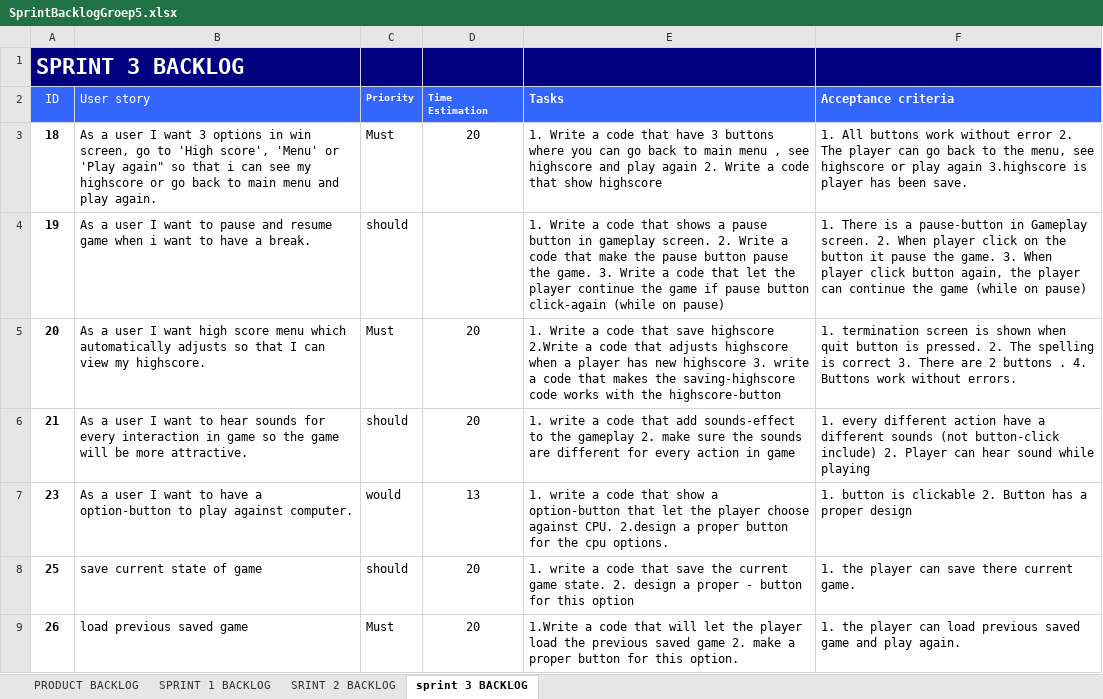
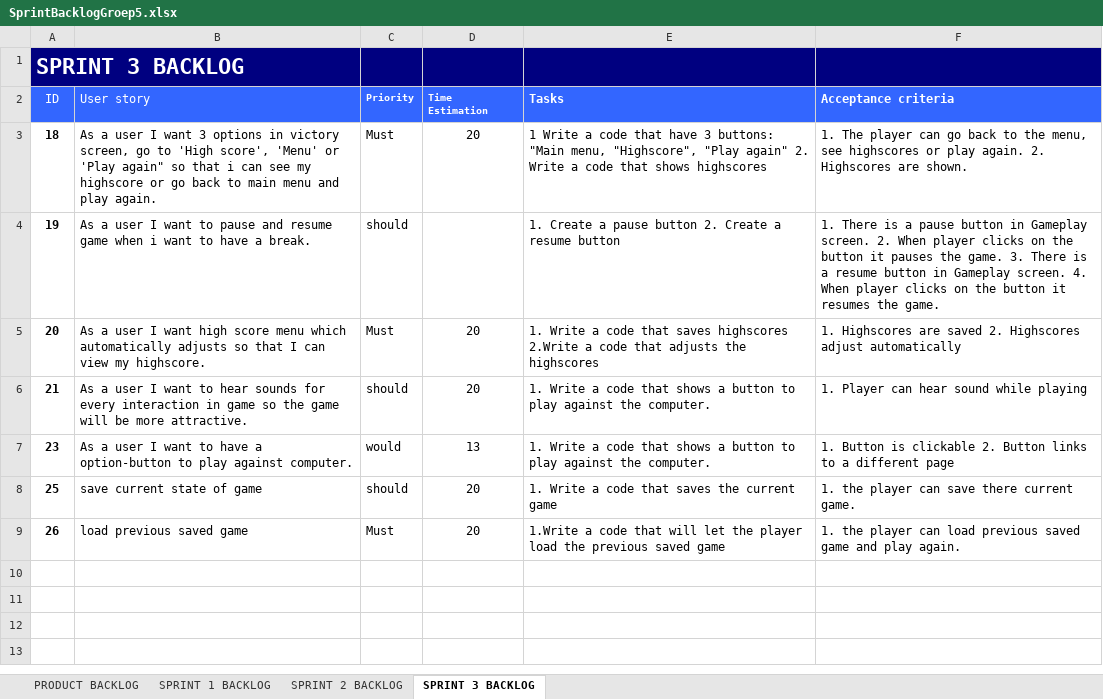
Before and after one commit to TheRicardo311/Project2Groep5, an Excel workbook: Ricardini/SprintBacklogGroep5.xlsx, sheet SPRINT 3 BACKLOG, drawn as a sheet; values as stored, in another font and other column widths than the file's, no borders; the diff names each change by its address in the sheet, - before the commit and + after, or states it on an @@ line.

```diff
--- a/Ricardini/SprintBacklogGroep5.xlsx (sheet SPRINT 3 BACKLOG)
+++ b/Ricardini/SprintBacklogGroep5.xlsx (sheet SPRINT 3 BACKLOG)
-sheet tab: SRINT 2 BACKLOG
+sheet tab: SPRINT 2 BACKLOG
-sheet tab: sprint 3 BACKLOG
+sheet tab: SPRINT 3 BACKLOG
-B3 (User story): …options in win screen, go…
+B3 (User story): …options in victory screen, go…
-E3 (Tasks): 1. Write a code that have 3 buttons where you can go back to main menu , see highscore and play again 2. Write a code that show highscore
+E3 (Tasks): 1 Write a code that have 3 buttons: "Main menu, "Highscore", "Play again" 2. Write a code that shows highscores
-F3 (Acceptance criteria): 1. All buttons work without error 2. The player can go back to the menu, see highscore or play again 3.highscore is player has been save.
+F3 (Acceptance criteria): 1. The player can go back to the menu, see highscores or play again. 2. Highscores are shown.
-E4 (Tasks): 1. Write a code that shows a pause button in gameplay screen. 2. Write a code that make the pause button pause the game. 3. Write a code that let the player continue the game if pause button click-again (while on pause)
+E4 (Tasks): 1. Create a pause button 2. Create a resume button
-F4 (Acceptance criteria): …is a pause-button in Gameplay screen. 2. When player click on the button it pause the game. 3. When player click button again, the player can continue the game (while on pause)
+F4 (Acceptance criteria): …is a pause button in Gameplay screen. 2. When player clicks on the button it pauses the game. 3. There is a resume button in Gameplay screen. 4. When player clicks on the button it resumes the game.
-E5 (Tasks): …code that save highscore 2.Write a code that adjusts highscore when a player has new highscore 3. write a code that makes the saving-highscore code works with the highscore-button
+E5 (Tasks): …code that saves highscores 2.Write a code that adjusts the highscores
-F5 (Acceptance criteria): 1. termination screen is shown when quit button is pressed. 2. The spelling is correct 3. There are 2 buttons . 4. Buttons work without errors.
+F5 (Acceptance criteria): 1. Highscores are saved 2. Highscores adjust automatically
-E6 (Tasks): 1. write a code that add sounds-effect to the gameplay 2. make sure the sounds are different for every action in game
+E6 (Tasks): 1. Write a code that shows a button to play against the computer.
-F6 (Acceptance criteria): 1. every different action have a different sounds (not button-click include) 2. Player can…
+F6 (Acceptance criteria): 1. Player can…
-E7 (Tasks): 1. write a code that show a option-button that let the player choose against CPU. 2.design a proper button for the cpu options.
+E7 (Tasks): 1. Write a code that shows a button to play against the computer.
-F7 (Acceptance criteria): 1. button is clickable 2. Button has a proper design
+F7 (Acceptance criteria): 1. Button is clickable 2. Button links to a different page
-E8 (Tasks): 1. write a code that save the current game state. 2. design a proper - button for this option
+E8 (Tasks): 1. Write a code that saves the current game
-E9 (Tasks): …saved game 2. make a proper button for this option.
+E9 (Tasks): …saved game
```
Also changed, not shown: Ricardini/[BurndownSprint2]groep5.xlsx, 1 other file.
